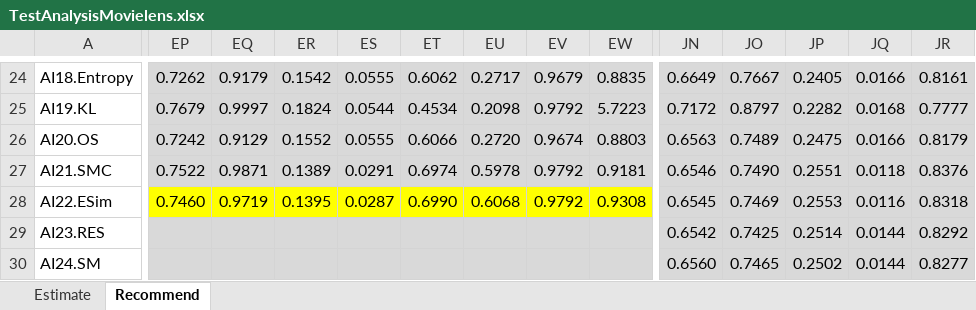
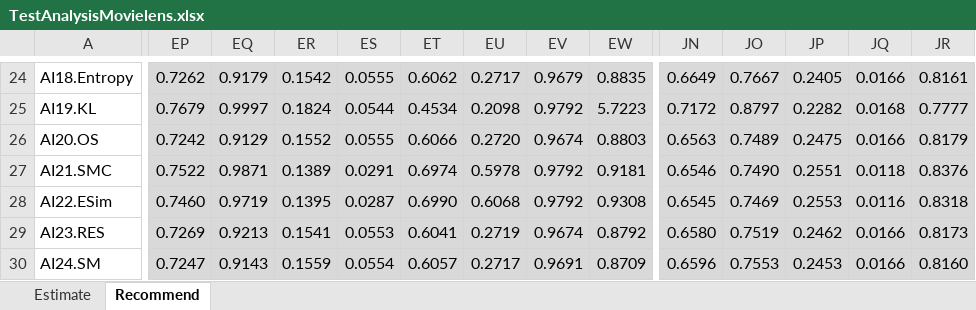
Before and after one commit to locnguyenacademic/sim, an Excel workbook: 4_testing/neighborcf/movielens/2022.05.19-big/TestAnalysisMovielens.xlsx, sheet Recommend, drawn as a sheet; only a part is shown, gaps mark what is left out; values as stored, in another font and other column widths than the file's, no borders; the diff covers the shown part only; the diff names each change by its address in the sheet, - before the commit and + after, or states it on an @@ line.

```diff
--- a/4_testing/neighborcf/movielens/2022.05.19-big/TestAnalysisMovielens.xlsx (sheet Recommend)
+++ b/4_testing/neighborcf/movielens/2022.05.19-big/TestAnalysisMovielens.xlsx (sheet Recommend)
-EP28:EW28 fill: #FFFF00
+EP28:EW28 fill: #D9D9D9
-EP29: (empty)
+EP29: 0.7269
-EQ29: (empty)
+EQ29: 0.9213
-ER29: (empty)
+ER29: 0.1541
-ES29: (empty)
+ES29: 0.0553
-ET29: (empty)
+ET29: 0.6041
-EU29: (empty)
+EU29: 0.2719
-EV29: (empty)
+EV29: 0.9674
-EW29: (empty)
+EW29: 0.8792
-JN29: 0.6542
+JN29: 0.6580
-JO29: 0.7425
+JO29: 0.7519
-JP29: 0.2514
+JP29: 0.2462
-JQ29:JQ30: 0.0144
+JQ29:JQ30: 0.0166
-JR29: 0.8292
+JR29: 0.8173
-EP30: (empty)
+EP30: 0.7247
-EQ30: (empty)
+EQ30: 0.9143
-ER30: (empty)
+ER30: 0.1559
-ES30: (empty)
+ES30: 0.0554
-ET30: (empty)
+ET30: 0.6057
-EU30: (empty)
+EU30: 0.2717
-EV30: (empty)
+EV30: 0.9691
-EW30: (empty)
+EW30: 0.8709
-JN30: 0.6560
+JN30: 0.6596
-JO30: 0.7465
+JO30: 0.7553
-JP30: 0.2502
+JP30: 0.2453
-JR30: 0.8277
+JR30: 0.8160
```
Also changed, not shown: 142 edited cells elsewhere in this sheet, 4_testing/neighborcf/filmtrust/2022.05.19-big/TestAnalysisFilmTrust.xlsx, 9 other files.
